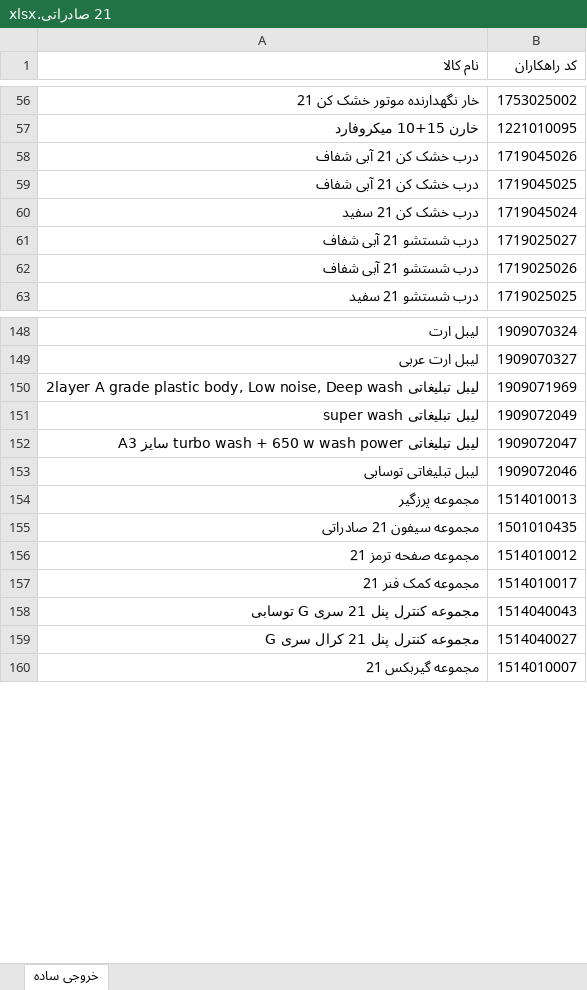
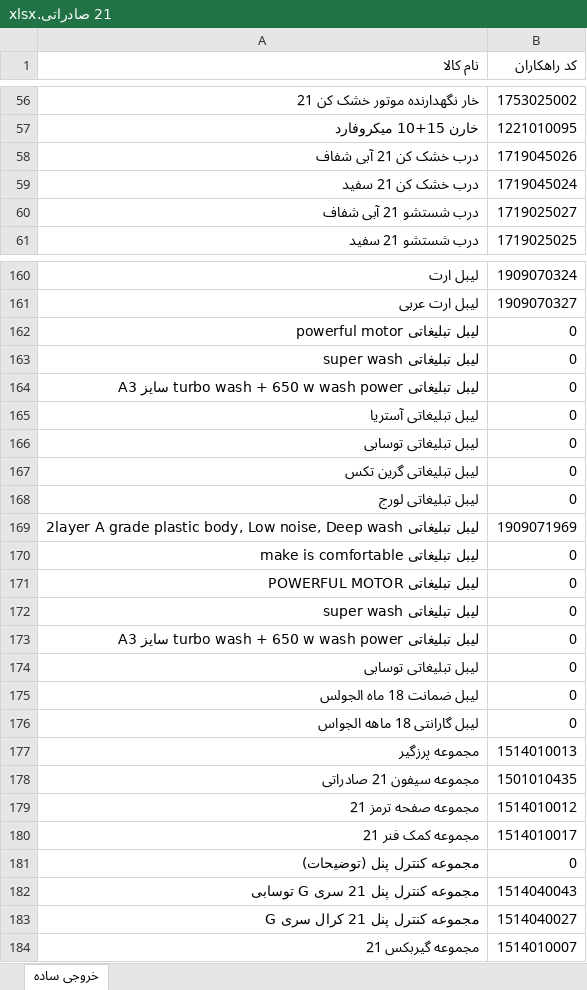
Before and after one commit to hadieghbal/qc, an Excel workbook: bom/دوقلو/21 صادراتی.xlsx, sheet خروجی ساده, drawn as a sheet; only a part is shown, gaps mark what is left out; values as stored, in another font and other column widths than the file's, no cell formats; conditional formats not drawn; removed rows and columns are numbered as before the commit, all else as after; the diff covers the shown part only; the diff names each change by its address in the sheet, - before the commit and + after, or states it on an @@ line.

```diff
--- a/bom/دوقلو/21 صادراتی.xlsx (sheet خروجی ساده)
+++ b/bom/دوقلو/21 صادراتی.xlsx (sheet خروجی ساده)
-row 59: درب خشک کن 21 آبی شفاف | 1719045025
-row 62: درب شستشو 21 آبی شفاف | 1719025026
+row 162: لیبل تبلیغاتی powerful motor | 0
+row 163: لیبل تبلیغاتی super wash | 0
+row 164: لیبل تبلیغاتی turbo wash + 650 w wash power سایز A3 | 0
+row 165: لیبل تبلیغاتی آستریا | 0
+row 166: لیبل تبلیغاتی توسابی | 0
+row 167: لیبل تبلیغاتی گرین تکس | 0
+row 168: لیبل تبلیغاتی لورج | 0
+row 170: لیبل تبلیغاتی make is comfortable | 0
+row 171: لیبل تبلیغاتی POWERFUL MOTOR | 0
-B172 (کد راهکاران): 1909072049
+B172 (کد راهکاران): 0
-B173 (کد راهکاران): 1909072047
+B173 (کد راهکاران): 0
-B174 (کد راهکاران): 1909072046
+B174 (کد راهکاران): 0
+row 175: لیبل ضمانت 18 ماه الجولس | 0
+row 176: لیبل گارانتی 18 ماهه الجواس | 0
@@ row 187 moved to row 181: مجموعه کنترل پنل (توضیحات) @@
```
Also changed, not shown: 10 added rows, 5 removed rows and 8 moved rows elsewhere in this sheet, cell formats, bom/درب از بالا/TX7-W.xlsx, bom/دوقلو/15.5 صادراتی.xlsx, 3 other files.
